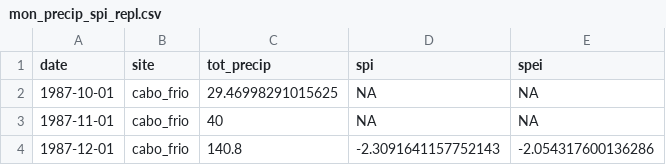
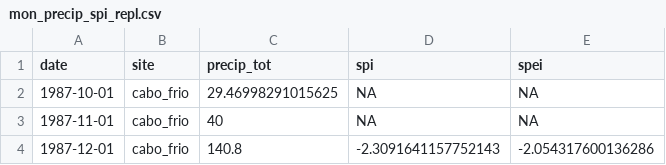
Before and after one commit to BrunaLab/bdffpRain, a CSV file: data_cleaned/mon_precip_spi_repl.csv, drawn as a sheet; only a part is shown.

Commit message:
rename precip column for consistency

```diff
--- a/data_cleaned/mon_precip_spi_repl.csv
+++ b/data_cleaned/mon_precip_spi_repl.csv
@@ -1,2 +1,2 @@
-date,site,tot_precip,spi,spei
+date,site,precip_tot,spi,spei
 1987-10-01,cabo_frio,29.46998291015625,NA,NA
```
Also changed, not shown: 1 other file.
